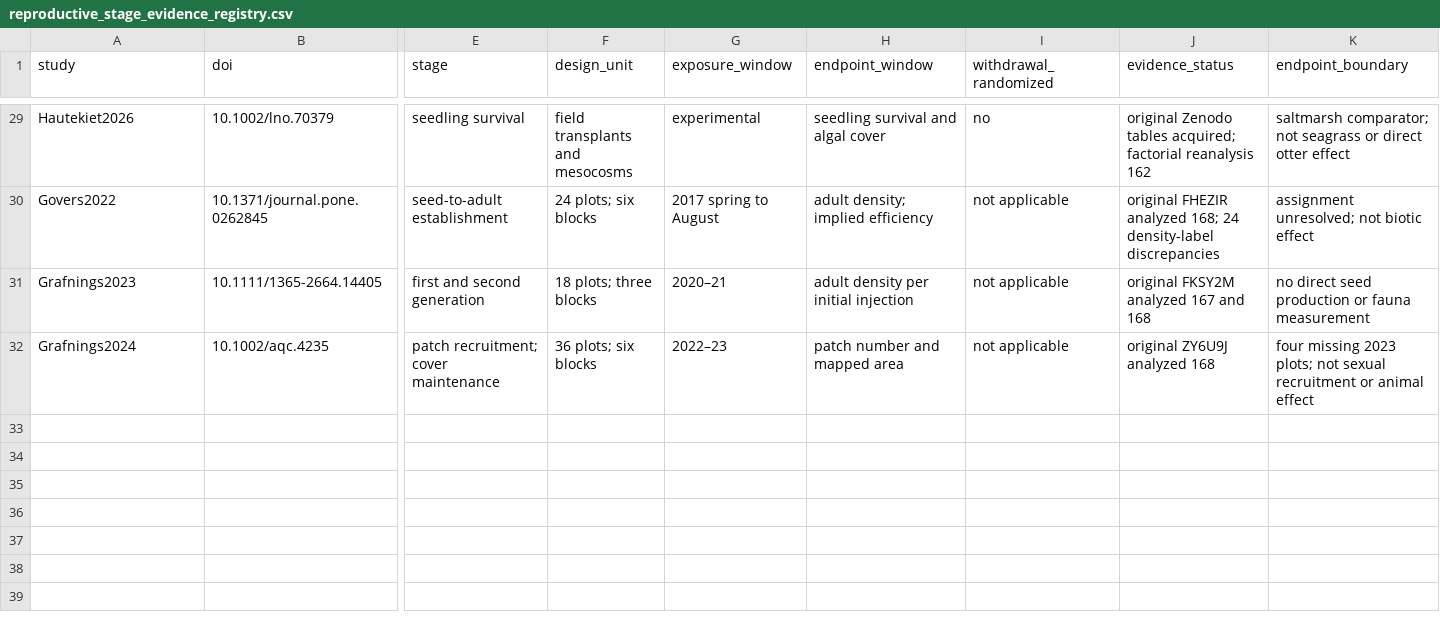
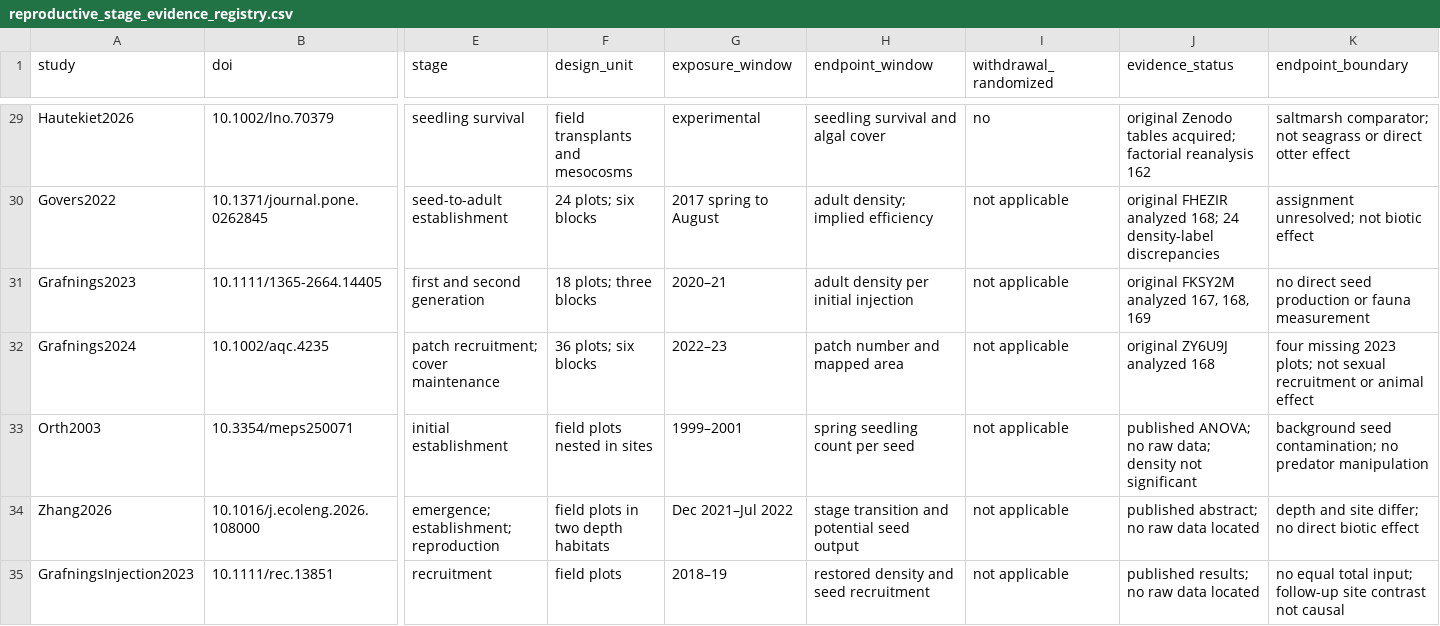
Before and after one commit to zuizui0223/Tampa, a CSV file: data/seagrass_interactions_v1/reproductive_stage_evidence_registry.csv, drawn as a sheet; only a part is shown, gaps mark what is left out; rows hold the shown columns only; the diff names each change by its address in the sheet, - before the commit and + after, or states it on an @@ line.

Commit message:
Partition density-response attenuation across reproductive stages and document fixed-input design gate

```diff
--- a/data/seagrass_interactions_v1/reproductive_stage_evidence_registry.csv
+++ b/data/seagrass_interactions_v1/reproductive_stage_evidence_registry.csv
-J31 (evidence_status): original FKSY2M analyzed 167 and 168
+J31 (evidence_status): original FKSY2M analyzed 167, 168, 169
+row 33: Orth2003 | 10.3354/meps250071 | initial establishment | field plots nested in sites | 1999–2001 | spring seedling count per seed | not applicable | published ANOVA; no raw data; density not significant | background seed contamination; no predator manipulation
+row 34: Zhang2026 | 10.1016/j.ecoleng.2026.108000 | emergence; establishment; reproduction | field plots in two depth habitats | Dec 2021–Jul 2022 | stage transition and potential seed output | not applicable | published abstract; no raw data located | depth and site differ; no direct biotic effect
+row 35: GrafningsInjection2023 | 10.1111/rec.13851 | recruitment | field plots | 2018–19 | restored density and seed recruitment | not applicable | published results; no raw data located | no equal total input; follow-up site contrast not causal
```
Also changed, not shown: 3 other files.
